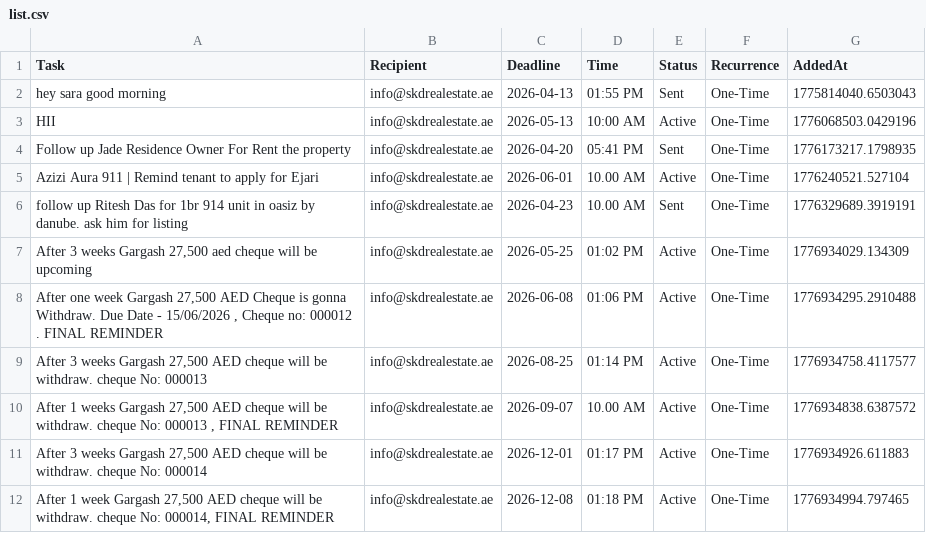
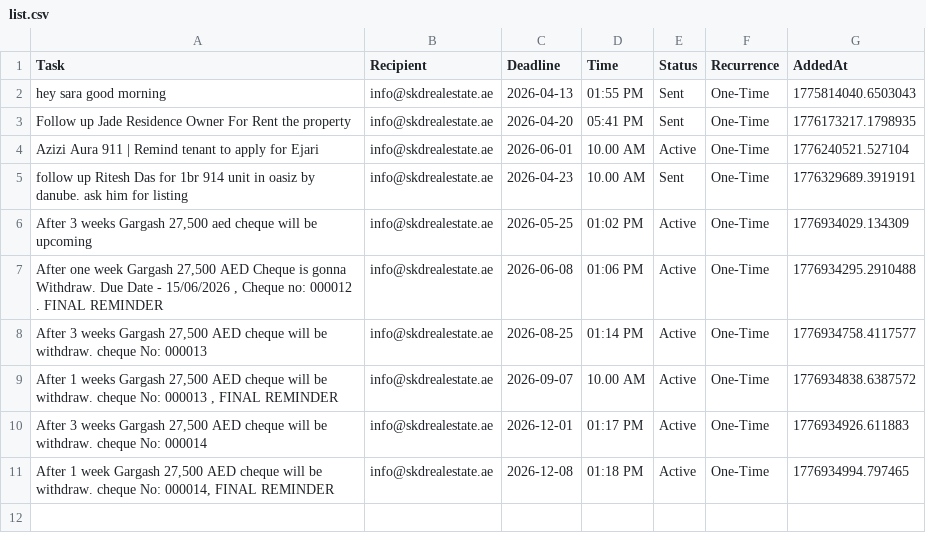
Before and after one commit to skdrealestate10-hash/my-real-estate-reminders, a CSV file: list.csv, drawn as a sheet; the diff names each change by its address in the sheet, - before the commit and + after, or states it on an @@ line.

Commit message:
SKD System: Update Memory

```diff
--- a/list.csv
+++ b/list.csv
-row 3: HII | info@skdrealestate.ae | 2026-05-13 | 10:00 AM | Active | One-Time | 1776068503.0429196
```
